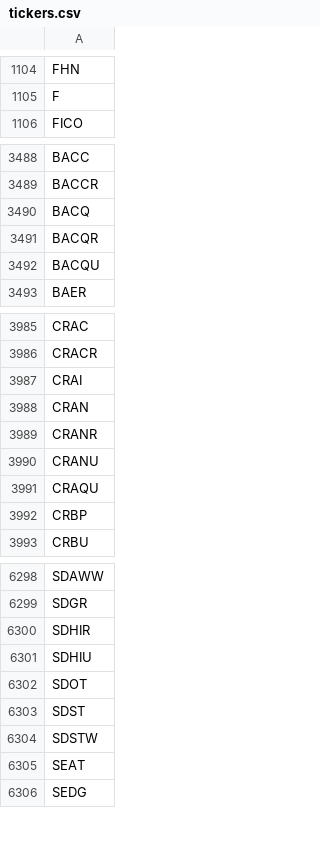
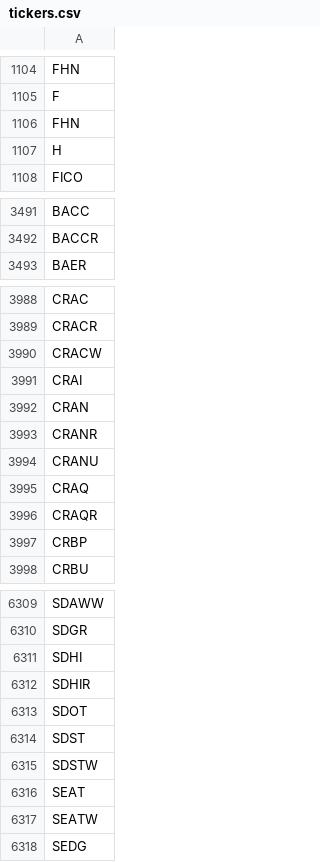
Before and after one commit to Tonomasan/Momentum-app_NYSE_NASDAQ_HTML, a CSV file: tickers.csv, drawn as a sheet; only a part is shown, gaps mark what is left out; the diff covers the shown part only.

```diff
--- a/tickers.csv
+++ b/tickers.csv
@@ -1105,2 +1105,4 @@ FHN
 F
+FHN
+H
 FICO
@@ -3489,5 +3492,2 @@ BACC
 BACCR
-BACQ
-BACQR
-BACQU
 BAER
@@ -3986,2 +3989,3 @@ CRAC
 CRACR
+CRACW
 CRAI
@@ -3990,3 +3994,4 @@ CRANR
 CRANU
-CRAQU
+CRAQ
+CRAQR
 CRBP
@@ -6299,4 +6310,4 @@ SDAWW
 SDGR
+SDHI
 SDHIR
-SDHIU
 SDOT
@@ -6305,2 +6316,3 @@ SDSTW
 SEAT
+SEATW
 SEDG
```
Also changed, not shown: 43 added rows, 28 removed rows and 3 edited cells elsewhere in this file, momentum_data.csv, 2 other files.
